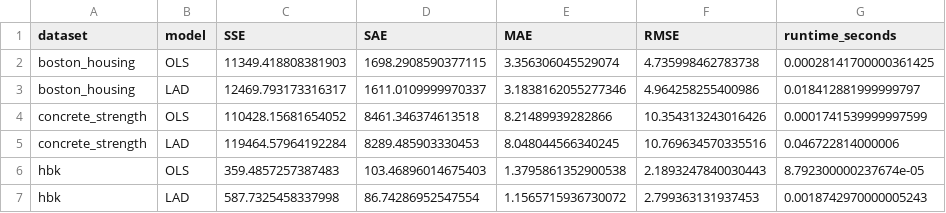
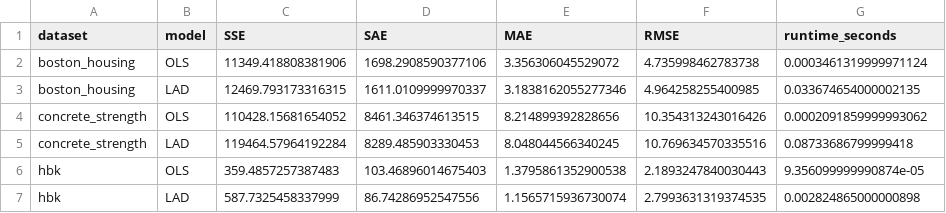
Before and after one commit to n1sarga/Absolute_Deviation_vs_Squarred_Error, a CSV file: outputs/results/original_data_metrics.csv, drawn as a sheet.

```diff
--- a/outputs/results/original_data_metrics.csv
+++ b/outputs/results/original_data_metrics.csv
@@ -1,7 +1,7 @@
 dataset,model,SSE,SAE,MAE,RMSE,runtime_seconds
-boston_housing,OLS,11349.418808381903,1698.2908590377115,3.356306045529074,4.735998462783738,0.00028141700000361425
-boston_housing,LAD,12469.793173316317,1611.0109999970337,3.1838162055277346,4.964258255400986,0.018412881999999797
-concrete_strength,OLS,110428.15681654052,8461.346374613518,8.21489939282866,10.354313243016426,0.0001741539999997599
-concrete_strength,LAD,119464.57964192284,8289.485903330453,8.048044566340245,10.769634570335516,0.046722814000006
-hbk,OLS,359.4857257387483,103.46896014675403,1.3795861352900538,2.1893247840030443,8.792300000237674e-05
-hbk,LAD,587.7325458337998,86.74286952547554,1.1565715936730072,2.799363131937453,0.0018742970000005243
+boston_housing,OLS,11349.418808381906,1698.2908590377106,3.356306045529072,4.735998462783738,0.0003461319999971124
+boston_housing,LAD,12469.793173316315,1611.0109999970337,3.1838162055277346,4.964258255400985,0.033674654000002135
+concrete_strength,OLS,110428.15681654052,8461.346374613515,8.214899392828656,10.354313243016426,0.0002091859999993062
+concrete_strength,LAD,119464.57964192284,8289.485903330453,8.048044566340245,10.769634570335516,0.08733686799999418
+hbk,OLS,359.4857257387483,103.46896014675403,1.3795861352900538,2.1893247840030443,9.356099999990874e-05
+hbk,LAD,587.7325458337999,86.74286952547556,1.1565715936730074,2.7993631319374535,0.002824865000000898
```
Also changed, not shown: outputs/results/contamination_metrics.csv, outputs/results/runtime_results.csv, 6 other files.
